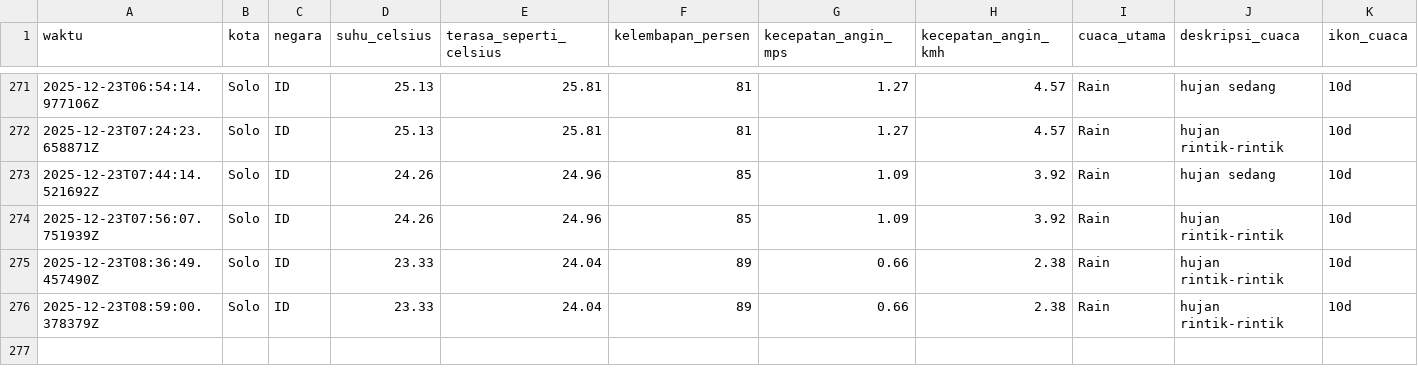
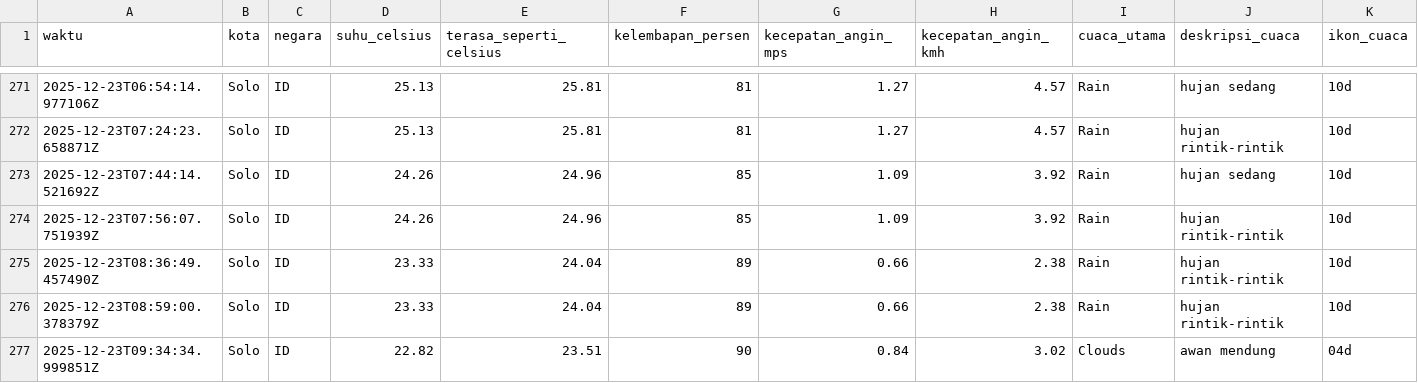
Before and after one commit to slashMK303/Tugas-IPDS, a CSV file: data/weather_data_solo.csv, drawn as a sheet; only a part is shown, gaps mark what is left out; rows hold the shown columns only; the diff names each change by its address in the sheet, - before the commit and + after, or states it on an @@ line.

```diff
--- a/data/weather_data_solo.csv
+++ b/data/weather_data_solo.csv
+row 277: 2025-12-23T09:34:34.999851Z | Solo | ID | 22.82 | 23.51 | 90 | 0.84 | 3.02 | Clouds | awan mendung | 04d
```
